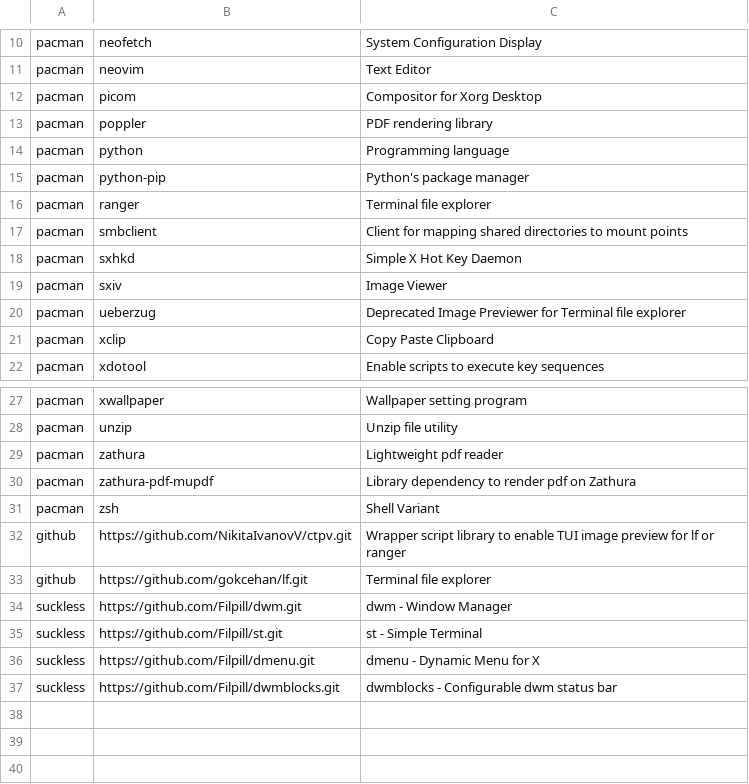
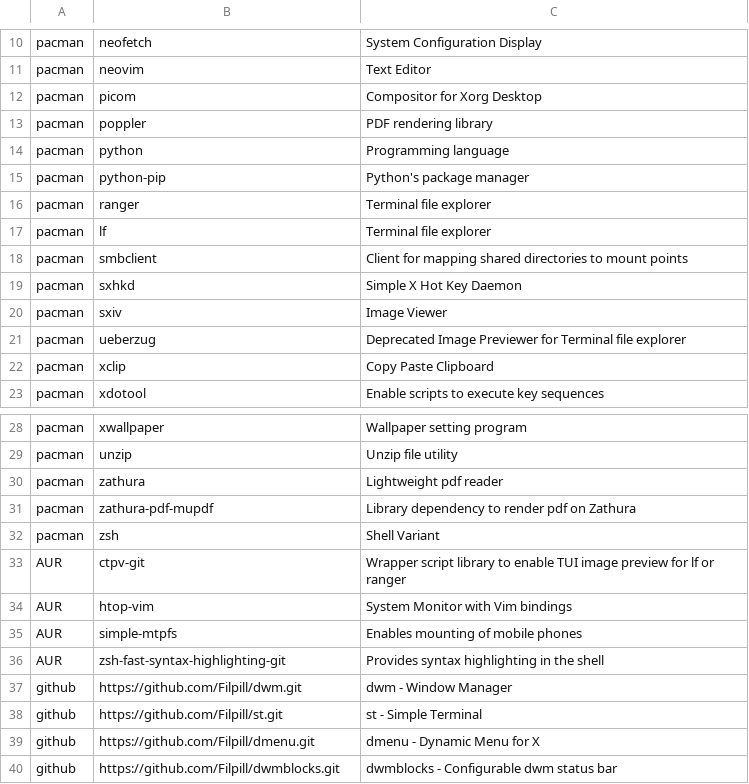
Before and after one commit to Filpill/archrice, a CSV file: programs.csv, drawn as a sheet; only a part is shown, gaps mark what is left out.

```diff
--- a/programs.csv
+++ b/programs.csv
@@ -16,2 +16,3 @@ pacman;     python-pip;                                  "Python's package manag
 pacman;     ranger;                                      "Terminal file explorer"
+pacman;     lf;                                          "Terminal file explorer"
 pacman;     smbclient;                                   "Client for mapping shared directories to mount points"
@@ -31,7 +32,9 @@ pacman;     zathura-pdf-mupdf;                           "Library dependency to
 pacman;     zsh;                                         "Shell Variant"
-github;     https://github.com/NikitaIvanovV/ctpv.git;   "Wrapper script library to enable TUI image preview for lf or ranger"
-github;     https://github.com/gokcehan/lf.git;          "Terminal file explorer"
-suckless;   https://github.com/Filpill/dwm.git;          "dwm - Window Manager"
-suckless;   https://github.com/Filpill/st.git;           "st - Simple Terminal"
-suckless;   https://github.com/Filpill/dmenu.git;        "dmenu - Dynamic Menu for X"
-suckless;   https://github.com/Filpill/dwmblocks.git;    "dwmblocks - Configurable dwm status bar"
+AUR;        ctpv-git;                                    "Wrapper script library to enable TUI image preview for lf or ranger"
+AUR;        htop-vim;                                    "System Monitor with Vim bindings"
+AUR;        simple-mtpfs;                                "Enables mounting of mobile phones"
+AUR;        zsh-fast-syntax-highlighting-git;            "Provides syntax highlighting in the shell"
+github;     https://github.com/Filpill/dwm.git;          "dwm - Window Manager"
+github;     https://github.com/Filpill/st.git;           "st - Simple Terminal"
+github;     https://github.com/Filpill/dmenu.git;        "dmenu - Dynamic Menu for X"
+github;     https://github.com/Filpill/dwmblocks.git;    "dwmblocks - Configurable dwm status bar"
```
Also changed, not shown: 1 other file.
